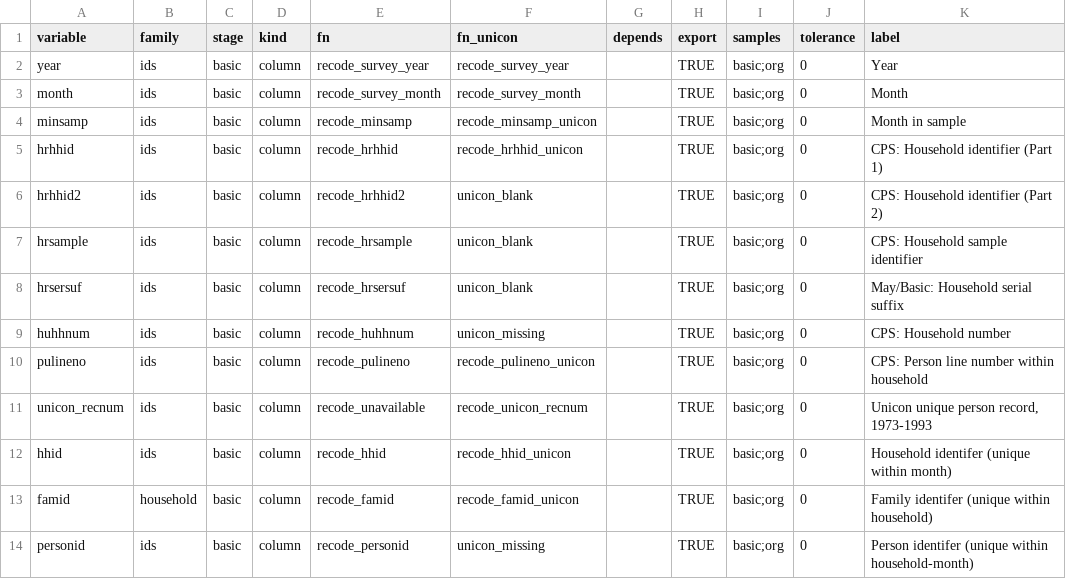
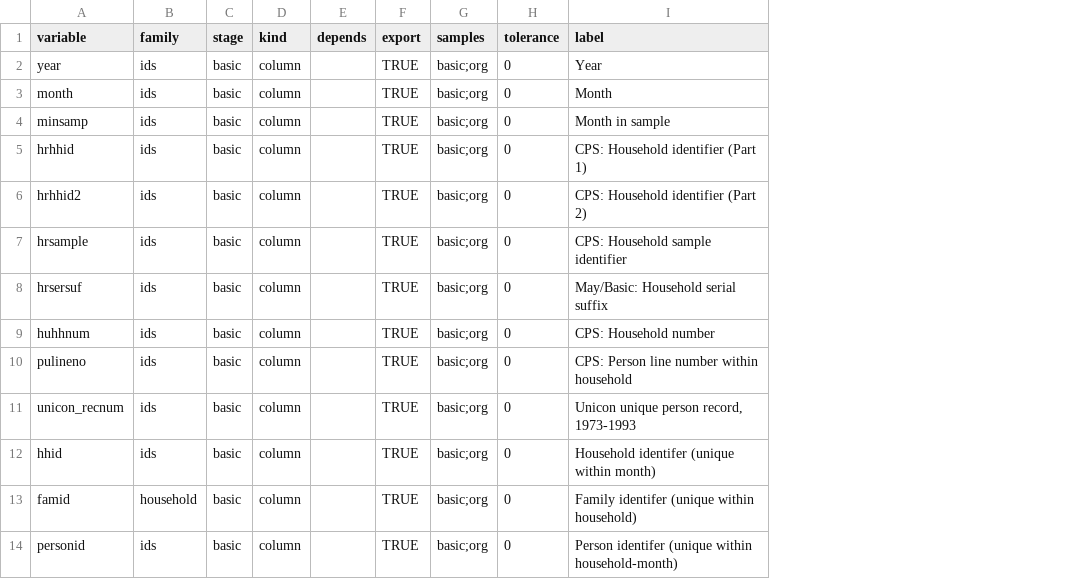
Before and after one commit to Economic/epiextracts, a CSV file: r_pilot/variables.csv, drawn as a sheet; only a part is shown; the diff names each change by its address in the sheet, - before the commit and + after, or states it on an @@ line.

```diff
--- a/r_pilot/variables.csv
+++ b/r_pilot/variables.csv
-column E (fn), rows 2-14: recode_survey_year | recode_survey_month | recode_minsamp | recode_hrhhid | recode_hrhhid2 | recode_hrsample | recode_hrsersuf | recode_huhhnum | recode_pulineno | recode_unavailable | recode_hhid | recode_famid | recode_personid
-column F (fn_unicon), rows 2-14: recode_survey_year | recode_survey_month | recode_minsamp_unicon | recode_hrhhid_unicon | unicon_blank | unicon_blank | unicon_blank | unicon_missing | recode_pulineno_unicon | recode_unicon_recnum | recode_hhid_unicon | recode_famid_unicon | unicon_missing
```
Also changed, not shown: 7 other files.
